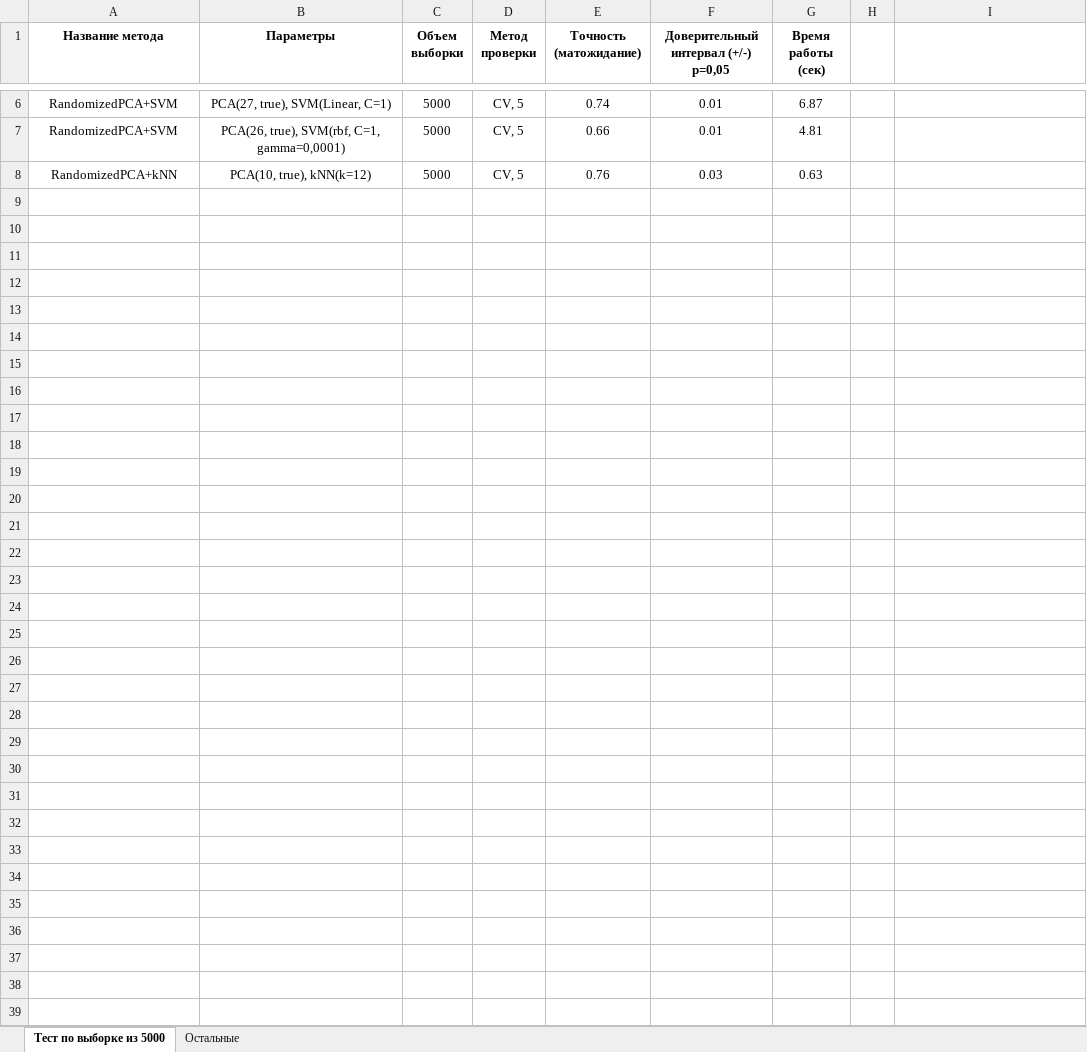
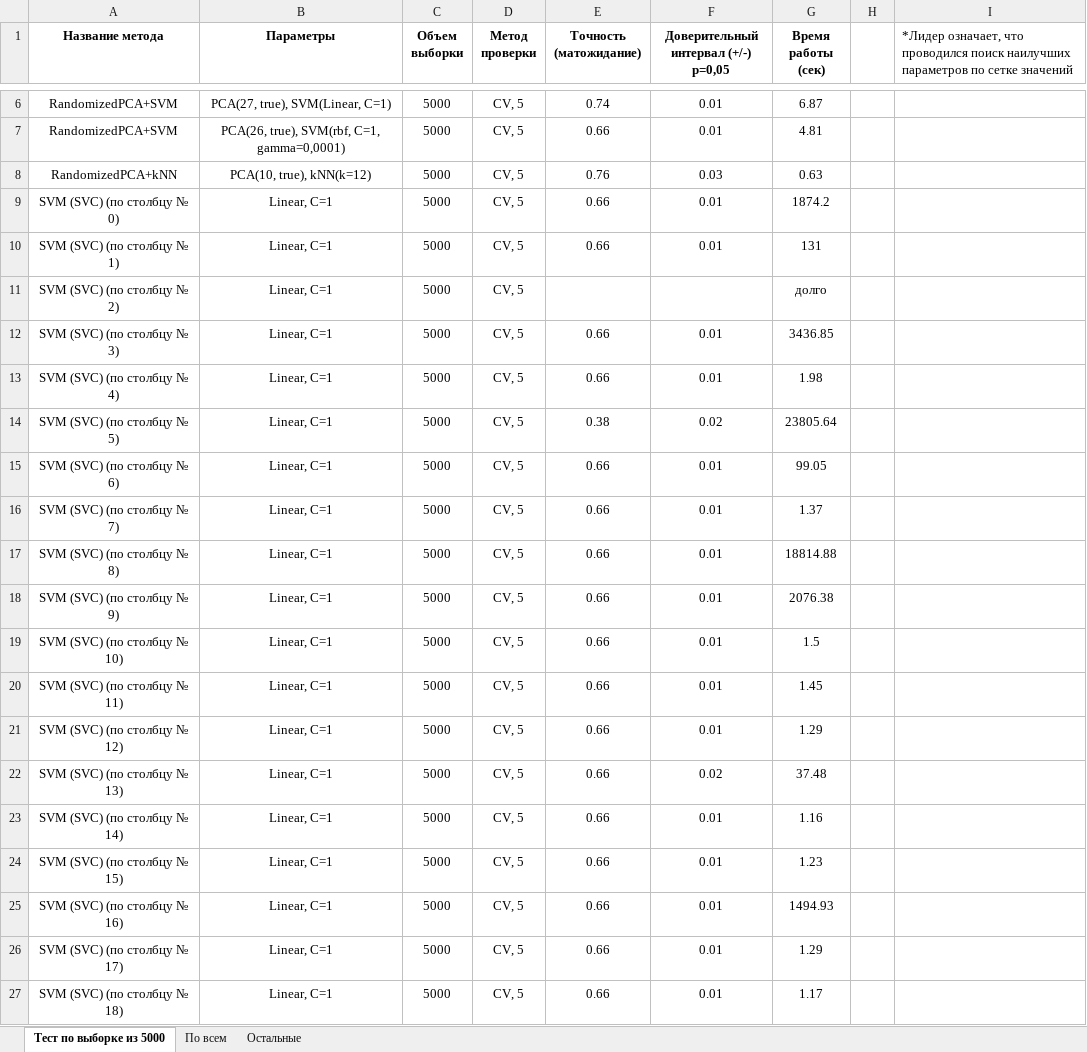
Before and after one commit to himl/boson, an Excel workbook: report/Report.xlsx, sheet Тест по выборке из 5000, drawn as a sheet; only a part is shown, gaps mark what is left out; values as stored, in another font and other column widths than the file's, no borders; the diff covers the shown part only; the diff names each change by its address in the sheet, - before the commit and + after, or states it on an @@ line.

Commit message:
Linear SVM: learn by one feature. Try 1

```diff
--- a/report/Report.xlsx (sheet Тест по выборке из 5000)
+++ b/report/Report.xlsx (sheet Тест по выборке из 5000)
+sheet tab: По всем
-I1: (empty)
+I1: *Лидер означает, что проводился поиск наилучших параметров по сетке значений
+row 9: SVM (SVC) (по столбцу № 0) | Linear, C=1 | 5000 | CV, 5 | 0.66 | 0.01 | 1874.2
+row 10: SVM (SVC) (по столбцу № 1) | Linear, C=1 | 5000 | CV, 5 | 0.66 | 0.01 | 131
+row 11: SVM (SVC) (по столбцу № 2) | Linear, C=1 | 5000 | CV, 5 |  |  | долго
+row 12: SVM (SVC) (по столбцу № 3) | Linear, C=1 | 5000 | CV, 5 | 0.66 | 0.01 | 3436.85
+row 13: SVM (SVC) (по столбцу № 4) | Linear, C=1 | 5000 | CV, 5 | 0.66 | 0.01 | 1.98
+row 14: SVM (SVC) (по столбцу № 5) | Linear, C=1 | 5000 | CV, 5 | 0.38 | 0.02 | 23805.64
+row 15: SVM (SVC) (по столбцу № 6) | Linear, C=1 | 5000 | CV, 5 | 0.66 | 0.01 | 99.05
+row 16: SVM (SVC) (по столбцу № 7) | Linear, C=1 | 5000 | CV, 5 | 0.66 | 0.01 | 1.37
+row 17: SVM (SVC) (по столбцу № 8) | Linear, C=1 | 5000 | CV, 5 | 0.66 | 0.01 | 18814.88
+row 18: SVM (SVC) (по столбцу № 9) | Linear, C=1 | 5000 | CV, 5 | 0.66 | 0.01 | 2076.38
+row 19: SVM (SVC) (по столбцу № 10) | Linear, C=1 | 5000 | CV, 5 | 0.66 | 0.01 | 1.5
+row 20: SVM (SVC) (по столбцу № 11) | Linear, C=1 | 5000 | CV, 5 | 0.66 | 0.01 | 1.45
+row 21: SVM (SVC) (по столбцу № 12) | Linear, C=1 | 5000 | CV, 5 | 0.66 | 0.01 | 1.29
+row 22: SVM (SVC) (по столбцу № 13) | Linear, C=1 | 5000 | CV, 5 | 0.66 | 0.02 | 37.48
+row 23: SVM (SVC) (по столбцу № 14) | Linear, C=1 | 5000 | CV, 5 | 0.66 | 0.01 | 1.16
+row 24: SVM (SVC) (по столбцу № 15) | Linear, C=1 | 5000 | CV, 5 | 0.66 | 0.01 | 1.23
+row 25: SVM (SVC) (по столбцу № 16) | Linear, C=1 | 5000 | CV, 5 | 0.66 | 0.01 | 1494.93
+row 26: SVM (SVC) (по столбцу № 17) | Linear, C=1 | 5000 | CV, 5 | 0.66 | 0.01 | 1.29
+row 27: SVM (SVC) (по столбцу № 18) | Linear, C=1 | 5000 | CV, 5 | 0.66 | 0.01 | 1.17
```
Also changed, not shown: 11 added rows elsewhere in this sheet, sheet Остальные, 2 other files.
